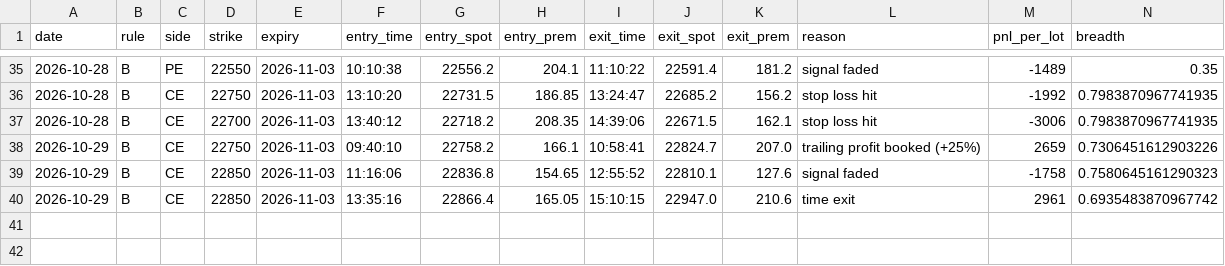
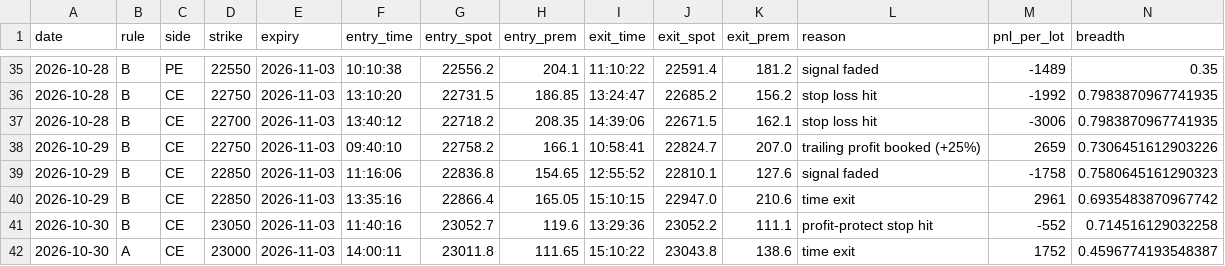
Before and after one commit to deepaknarsaria/nifty-signals, a CSV file: paper_trades.csv, drawn as a sheet; only a part is shown, gaps mark what is left out; rows hold the shown columns only; the diff names each change by its address in the sheet, - before the commit and + after, or states it on an @@ line.

```diff
--- a/paper_trades.csv
+++ b/paper_trades.csv
+row 41: 2026-10-30 | B | CE | 23050 | 2026-11-03 | 11:40:16 | 23052.7 | 119.6 | 13:29:36 | 23052.2 | 111.1 | profit-protect stop hit | -552 | 0.714516129032258
+row 42: 2026-10-30 | A | CE | 23000 | 2026-11-03 | 14:00:11 | 23011.8 | 111.65 | 15:10:22 | 23043.8 | 138.6 | time exit | 1752 | 0.4596774193548387
```
Also changed, not shown: hedge_trades.csv, lab_results.csv, 3 other files.
